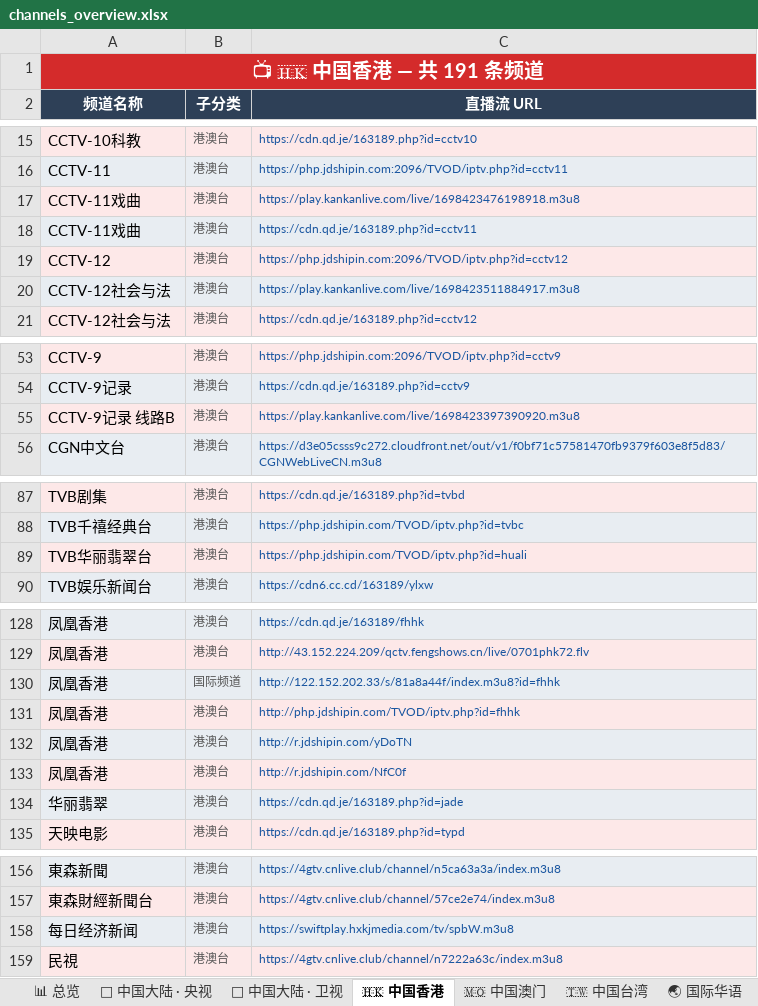
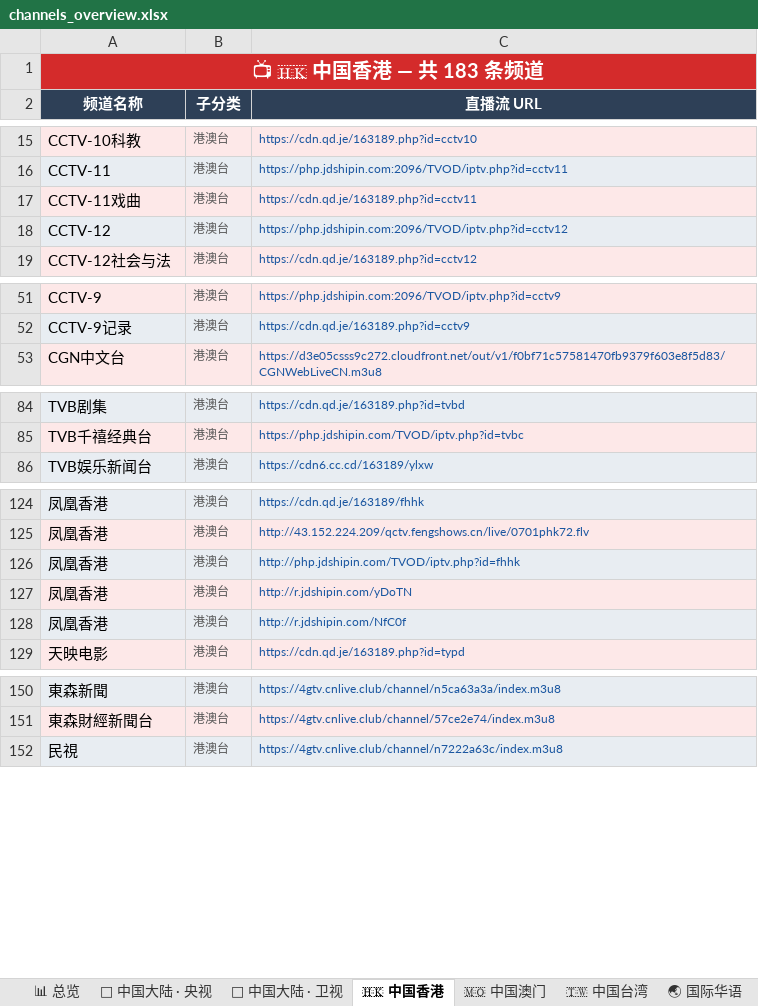
Before and after one commit to amazonjdshop/tv, an Excel workbook: channels_overview.xlsx, sheet 🇭🇰 中国香港, drawn as a sheet; only a part is shown, gaps mark what is left out; values as stored, in another font and other column widths than the file's, no borders; the diff covers the shown part only; the diff names each change by its address in the sheet, - before the commit and + after, or states it on an @@ line.

```diff
--- a/channels_overview.xlsx (sheet 🇭🇰 中国香港)
+++ b/channels_overview.xlsx (sheet 🇭🇰 中国香港)
-A1 (频道名称): 📺 🇭🇰 中国香港 — 共 191 条频道
+A1 (频道名称): 📺 🇭🇰 中国香港 — 共 183 条频道
-row 17: CCTV-11戏曲 | 港澳台 | https://play.kankanlive.com/live/1698423476198918.m3u8
-row 20: CCTV-12社会与法 | 港澳台 | https://play.kankanlive.com/live/1698423511884917.m3u8
-row 55: CCTV-9记录 线路B | 港澳台 | https://play.kankanlive.com/live/1698423397390920.m3u8
-row 89: TVB华丽翡翠台 | 港澳台 | https://php.jdshipin.com/TVOD/iptv.php?id=huali
-row 130: 凤凰香港 | 国际频道 | http://122.152.202.33/s/81a8a44f/index.m3u8?id=fhhk
-row 134: 华丽翡翠 | 港澳台 | https://cdn.qd.je/163189.php?id=jade
-row 158: 每日经济新闻 | 港澳台 | https://swiftplay.hxkjmedia.com/tv/spbW.m3u8
```
Also changed, not shown: 1 removed row elsewhere in this sheet, sheet 📡 中国大陆 · 地方综合台, sheet 📡 中国大陆 · 央视, sheet 📡 中国大陆 · 浙江, sheet 🌐 国际英文频道, sheet 🇺🇸 美国 · 地方台, sheet 🔬 纪实探索, 7 more sheets, 6 other files.
